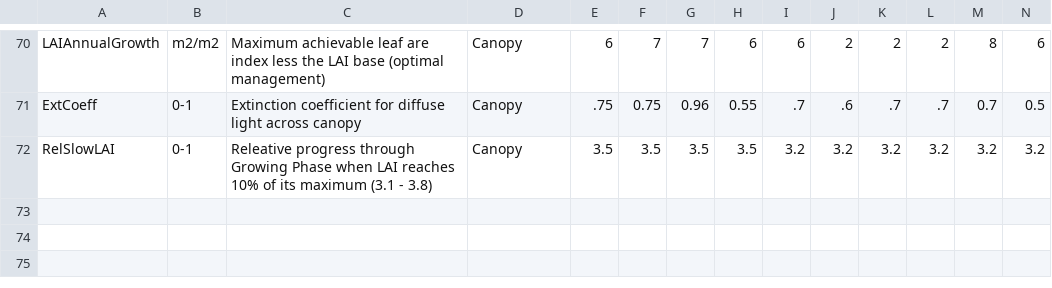
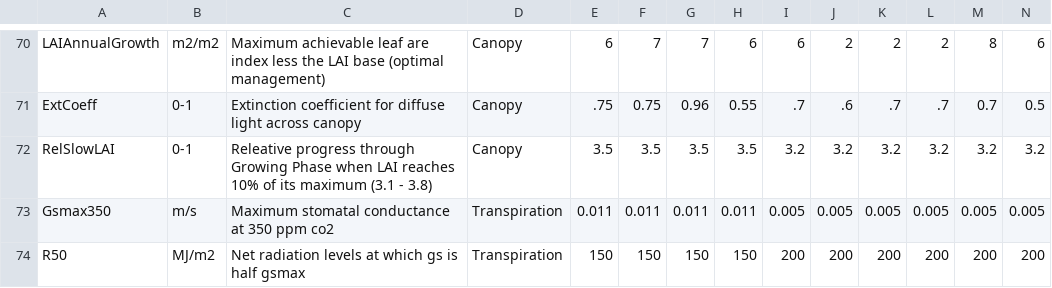
Before and after one commit to APSIMInitiative/ApsimX, a CSV file: Prototypes/DEROPAPY/CropParameters.csv, drawn as a sheet; only a part is shown, gaps mark what is left out; rows hold the shown columns only; the diff names each change by its address in the sheet, - before the commit and + after, or states it on an @@ line.

Commit message:
Externalise transpiration parameters

```diff
--- a/Prototypes/DEROPAPY/CropParameters.csv
+++ b/Prototypes/DEROPAPY/CropParameters.csv
+row 73: Gsmax350 | m/s | Maximum stomatal conductance at 350 ppm co2 | Transpiration | 0.011 | 0.011 | 0.011 | 0.011 | 0.005 | 0.005 | 0.005 | 0.005 | 0.005 | 0.005
+row 74: R50 | MJ/m2 | Net radiation levels at which gs is half gsmax | Transpiration | 150 | 150 | 150 | 150 | 200 | 200 | 200 | 200 | 200 | 200
```
Also changed, not shown: 2 other files.
